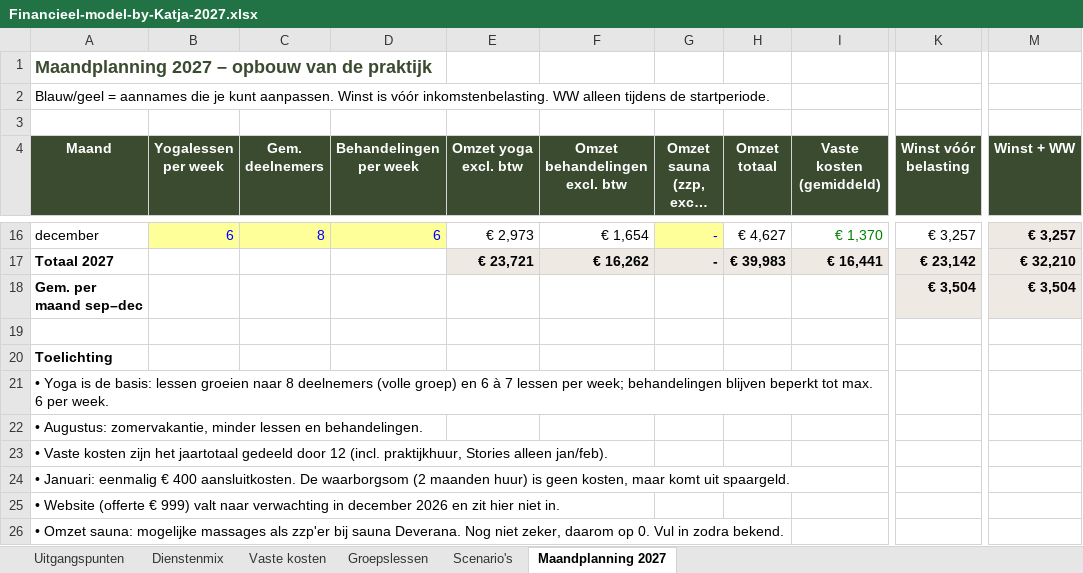
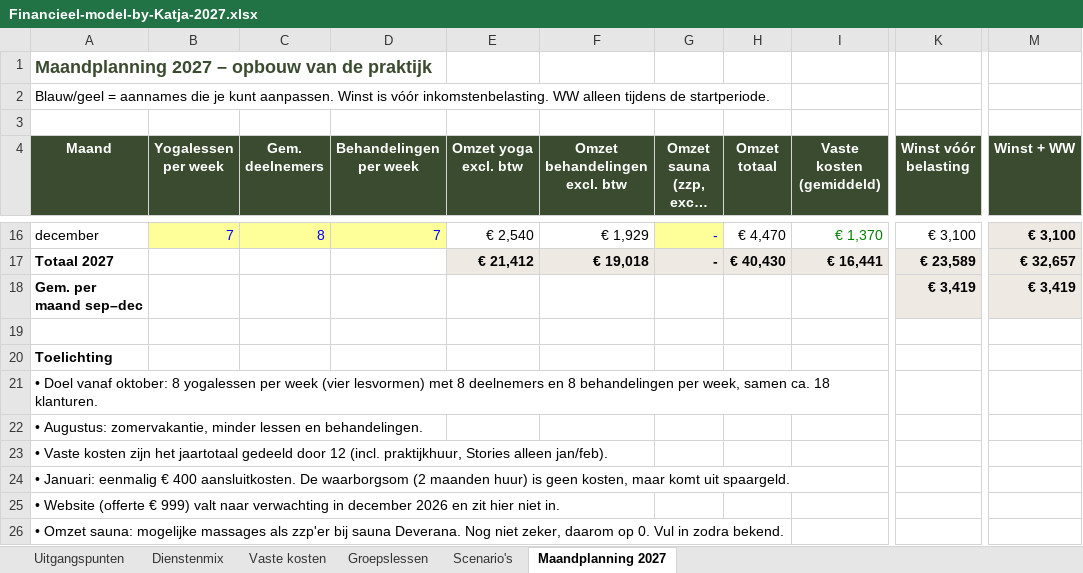
Before and after one commit to katjaquensel-lang/My-Business-Folder, an Excel workbook: finanzplan/Financieel-model-by-Katja-2027.xlsx, sheet Maandplanning 2027, drawn as a sheet; only a part is shown, gaps mark what is left out; long unchanged cells end in …; values as stored, in another font and other column widths than the file's, no borders; the diff covers the shown part only; the diff names each change by its address in the sheet, - before the commit and + after, or states it on an @@ line.

```diff
--- a/finanzplan/Financieel-model-by-Katja-2027.xlsx (sheet Maandplanning 2027)
+++ b/finanzplan/Financieel-model-by-Katja-2027.xlsx (sheet Maandplanning 2027)
-B16 (Yogalessen per week): 6
+B16 (Yogalessen per week): 7
-D16 (Behandelingen per week): 6
+D16 (Behandelingen per week): 7
-E16 (Omzet yoga excl. btw): € 2,973
+E16 (Omzet yoga excl. btw): € 2,540
-F16 (Omzet behandelingen excl. btw): € 1,654
+F16 (Omzet behandelingen excl. btw): € 1,929
-H16 (Omzet totaal): € 4,627
+H16 (Omzet totaal): € 4,470
-K16 (Winst vóór belasting): € 3,257
+K16 (Winst vóór belasting): € 3,100
-M16 (Winst + WW): € 3,257
+M16 (Winst + WW): € 3,100
-E17 (Omzet yoga excl. btw): € 23,721
+E17 (Omzet yoga excl. btw): € 21,412
-F17 (Omzet behandelingen excl. btw): € 16,262
+F17 (Omzet behandelingen excl. btw): € 19,018
-H17 (Omzet totaal): € 39,983
+H17 (Omzet totaal): € 40,430
-K17 (Winst vóór belasting): € 23,142
+K17 (Winst vóór belasting): € 23,589
-M17 (Winst + WW): € 32,210
+M17 (Winst + WW): € 32,657
-K18 (Winst vóór belasting): € 3,504
+K18 (Winst vóór belasting): € 3,419
-M18 (Winst + WW): € 3,504
+M18 (Winst + WW): € 3,419
-A21 (Maand): • Yoga is de basis: lessen groeien naar 8 deelnemers (volle groep) en 6 à 7 lessen per week; behandelingen blijven beperkt tot max. 6 per week.
+A21 (Maand): • Doel vanaf oktober: 8 yogalessen per week (vier lesvormen) met 8 deelnemers en 8 behandelingen per week, samen ca. 18 klanturen.
```
Also changed, not shown: 68 edited cells elsewhere in this sheet, sheet Scenario's, sheet Groepslessen, formulas that keep their value, 5 other files.
